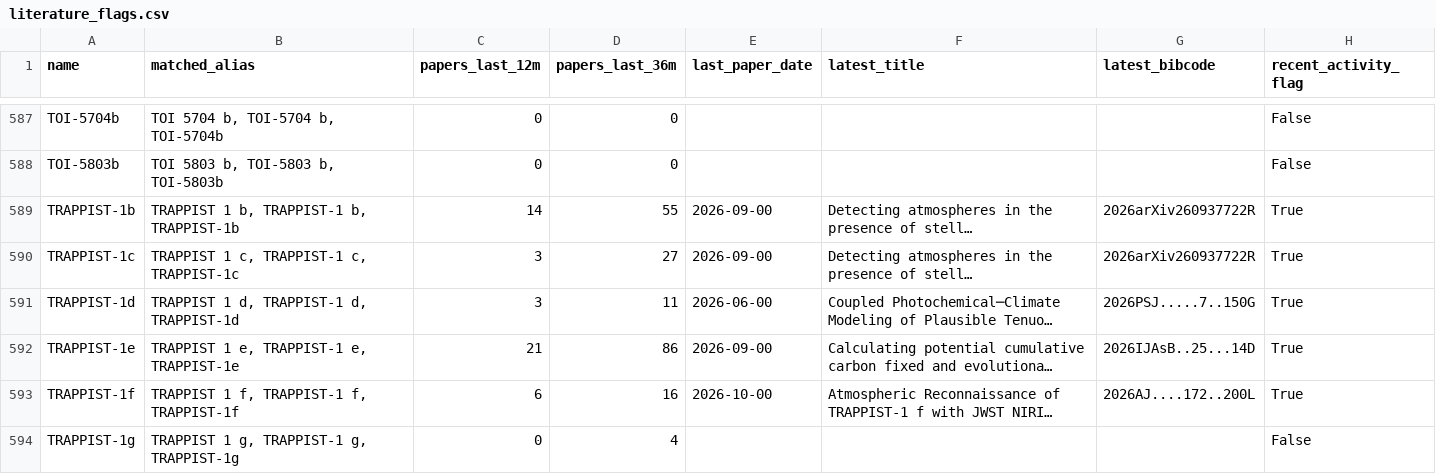
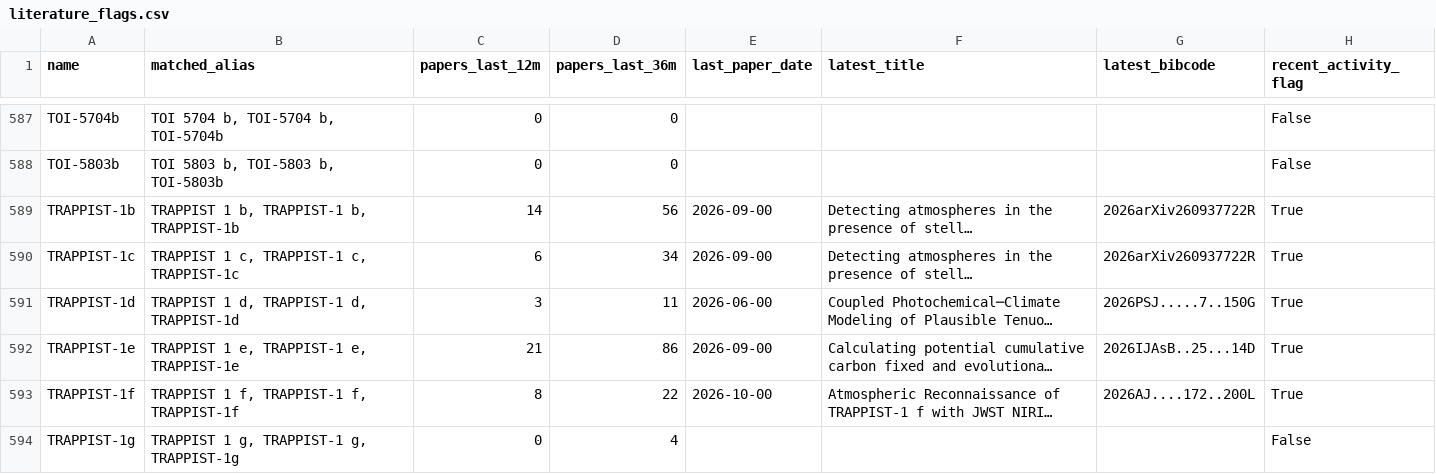
Before and after one commit to fran-zuch/ttv-prioritisation, a CSV file: output/literature_flags.csv, drawn as a sheet; only a part is shown, gaps mark what is left out; long unchanged cells end in …; the diff covers the shown part only; the diff names each change by its address in the sheet, - before the commit and + after, or states it on an @@ line.

```diff
--- a/output/literature_flags.csv
+++ b/output/literature_flags.csv
-D589 (papers_last_36m): 55
+D589 (papers_last_36m): 56
-C590 (papers_last_12m): 3
+C590 (papers_last_12m): 6
-D590 (papers_last_36m): 27
+D590 (papers_last_36m): 34
-C593 (papers_last_12m): 6
+C593 (papers_last_12m): 8
-D593 (papers_last_36m): 16
+D593 (papers_last_36m): 22
```
Also changed, not shown: 129 edited cells elsewhere in this file, 1 other file.
